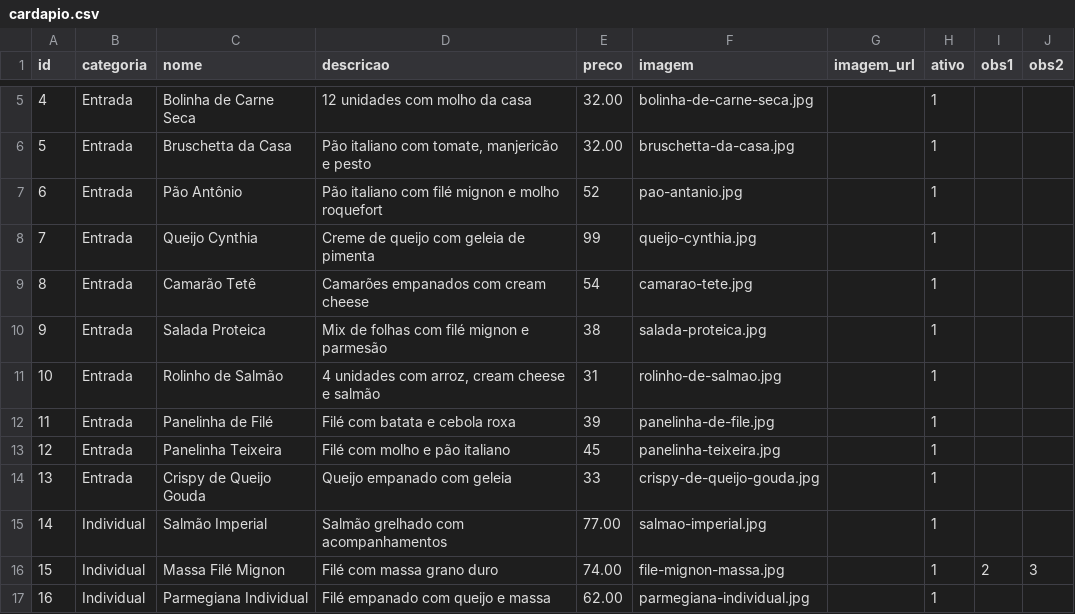
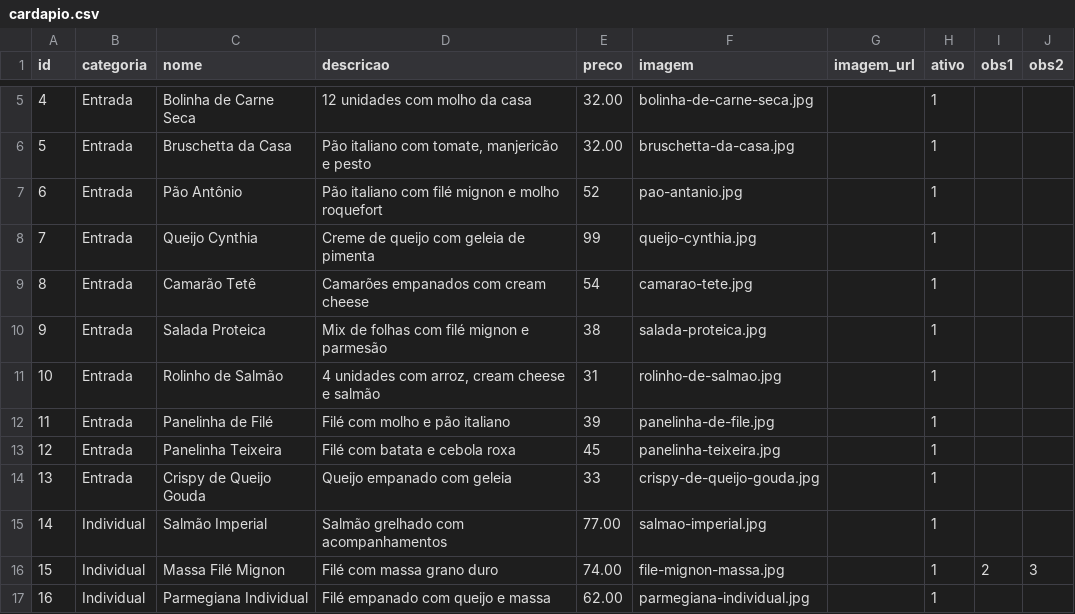
Before and after one commit to beneditosres/cardapio, a CSV file: cardapio.csv, drawn as a sheet; only a part is shown, gaps mark what is left out.

Commit message:
Update cardapio.csv

```diff
--- a/cardapio.csv
+++ b/cardapio.csv
@@ -11,4 +11,4 @@ id;categoria;nome;descricao;preco;imagem;imagem_url;ativo;obs1;obs2
 10;Entrada;Rolinho de Salmão;4 unidades com arroz, cream cheese e salmão;31;rolinho-de-salmao.jpg;;1;;
-11;Entrada;Panelinha de Filé;Filé com batata e cebola roxa;39;panelinha-de-file.jpg;;1;;
-12;Entrada;Panelinha Teixeira;Filé com molho e pão italiano;45;panelinha-teixeira.jpg;;1;;
+11;Entrada;Panelinha de Filé;Filé com molho e pão italiano;39;panelinha-de-file.jpg;;1;;
+12;Entrada;Panelinha Teixeira;Filé com batata e cebola roxa;45;panelinha-teixeira.jpg;;1;;
 13;Entrada;Crispy de Queijo Gouda;Queijo empanado com geleia;33;crispy-de-queijo-gouda.jpg;;1;;
```
